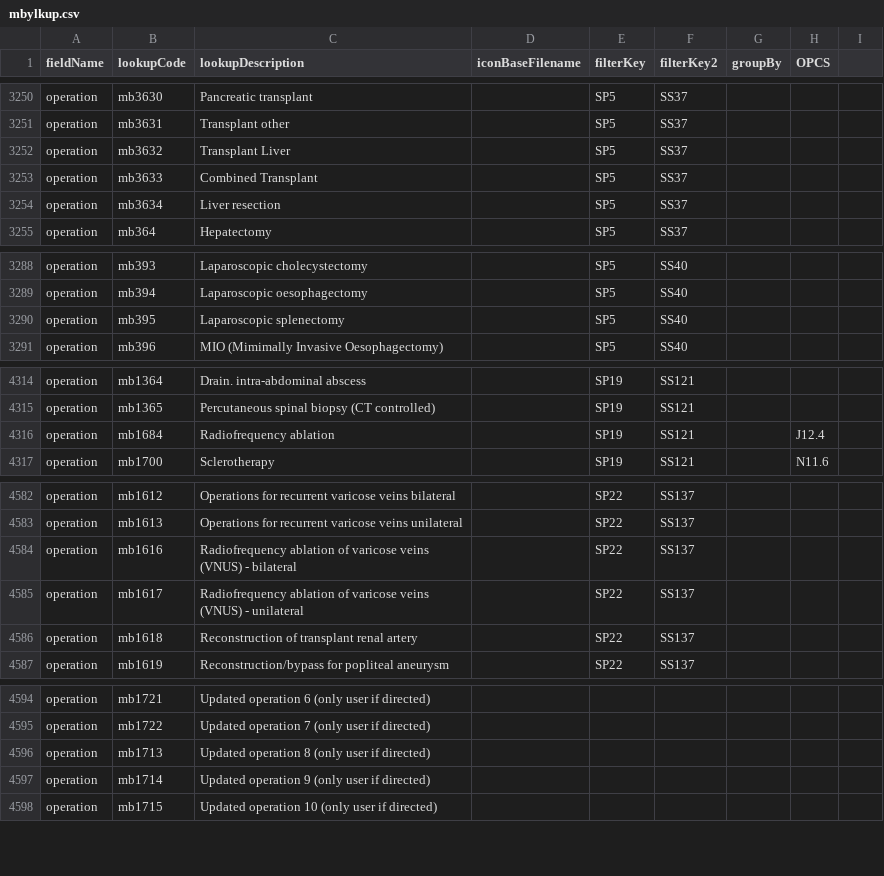
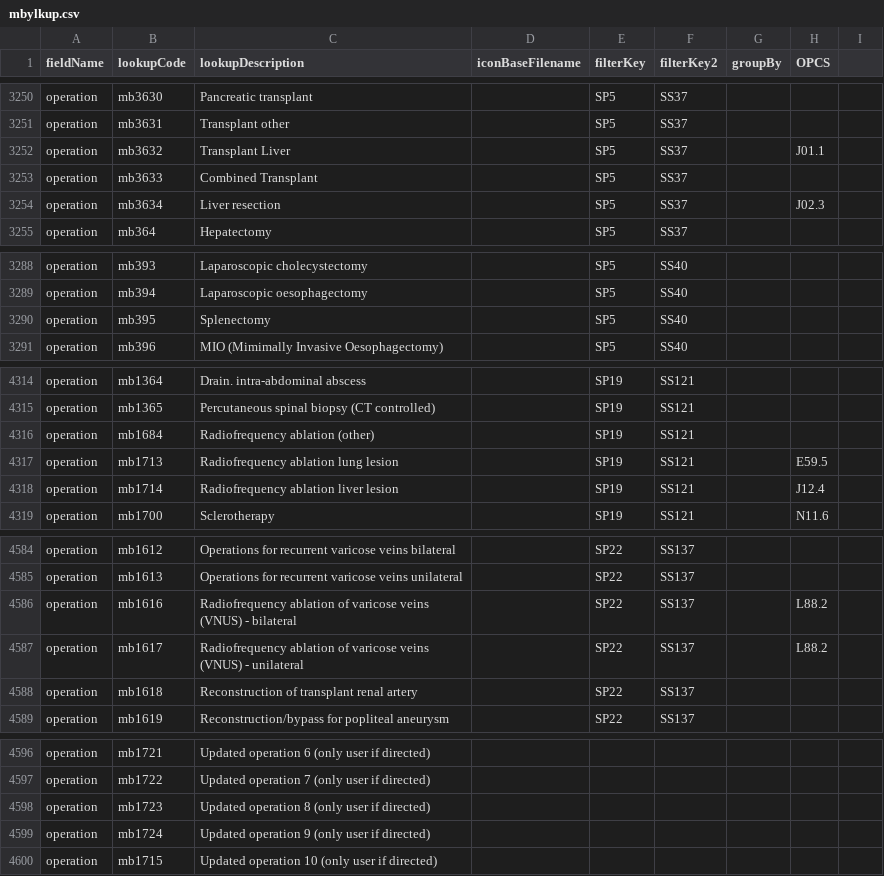
Before and after one commit to homepark/lkups, a CSV file: mbylkup.csv, drawn as a sheet; only a part is shown, gaps mark what is left out; the diff covers the shown part only.

Commit message:
Update mbylkup.csv

```diff
--- a/mbylkup.csv
+++ b/mbylkup.csv
@@ -3251,5 +3251,5 @@ operation,mb3630,Pancreatic transplant,,SP5,SS37,,,
 operation,mb3631,Transplant other,,SP5,SS37,,,
-operation,mb3632,Transplant Liver,,SP5,SS37,,,
+operation,mb3632,Transplant Liver,,SP5,SS37,,J01.1,
 operation,mb3633,Combined Transplant,,SP5,SS37,,,
-operation,mb3634,Liver resection,,SP5,SS37,,,
+operation,mb3634,Liver resection,,SP5,SS37,,J02.3,
 operation,mb364,Hepatectomy,,SP5,SS37,,,
@@ -3289,3 +3289,3 @@ operation,mb393,Laparoscopic cholecystectomy,,SP5,SS40,,,
 operation,mb394,Laparoscopic oesophagectomy,,SP5,SS40,,,
-operation,mb395,Laparoscopic splenectomy,,SP5,SS40,,,
+operation,mb395,Splenectomy,,SP5,SS40,,,
 operation,mb396,MIO (Mimimally Invasive Oesophagectomy),,SP5,SS40,,,
@@ -4315,3 +4315,5 @@ operation,mb1364,Drain. intra-abdominal abscess,,SP19,SS121,,,
 operation,mb1365,Percutaneous spinal biopsy (CT controlled),,SP19,SS121,,,
-operation,mb1684,Radiofrequency ablation,,SP19,SS121,,J12.4,
+operation,mb1684,Radiofrequency ablation (other),,SP19,SS121,,,
+operation,mb1713,Radiofrequency ablation lung lesion,,SP19,SS121,,E59.5,
+operation,mb1714,Radiofrequency ablation liver lesion,,SP19,SS121,,J12.4,
 operation,mb1700,Sclerotherapy,,SP19,SS121,,N11.6,
@@ -4583,4 +4585,4 @@ operation,mb1612,Operations for recurrent varicose veins  bilateral,,SP22,SS137,
 operation,mb1613,Operations for recurrent varicose veins unilateral,,SP22,SS137,,,
-operation,mb1616,Radiofrequency ablation of varicose veins (VNUS) - bilateral,,SP22,SS137,,,
-operation,mb1617,Radiofrequency ablation of varicose veins (VNUS) - unilateral,,SP22,SS137,,,
+operation,mb1616,Radiofrequency ablation of varicose veins (VNUS) - bilateral,,SP22,SS137,,L88.2,
+operation,mb1617,Radiofrequency ablation of varicose veins (VNUS) - unilateral,,SP22,SS137,,L88.2,
 operation,mb1618,Reconstruction of transplant renal artery,,SP22,SS137,,,
@@ -4595,4 +4597,4 @@ operation,mb1721,Updated operation 6 (only user if directed),,,,,,
 operation,mb1722,Updated operation 7 (only user if directed),,,,,,
-operation,mb1713,Updated operation 8 (only user if directed),,,,,,
-operation,mb1714,Updated operation 9 (only user if directed),,,,,,
+operation,mb1723,Updated operation 8 (only user if directed),,,,,,
+operation,mb1724,Updated operation 9 (only user if directed),,,,,,
 operation,mb1715,Updated operation 10 (only user if directed),,,,,,
```
Also changed, not shown: 1 edited cell elsewhere in this file.
